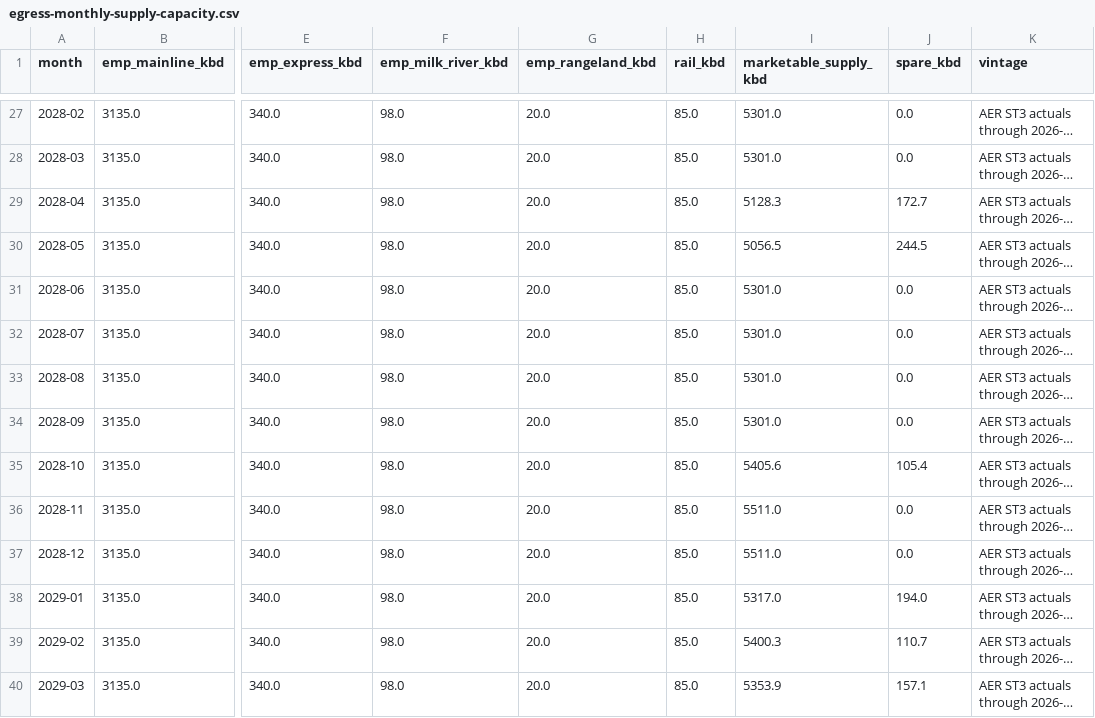
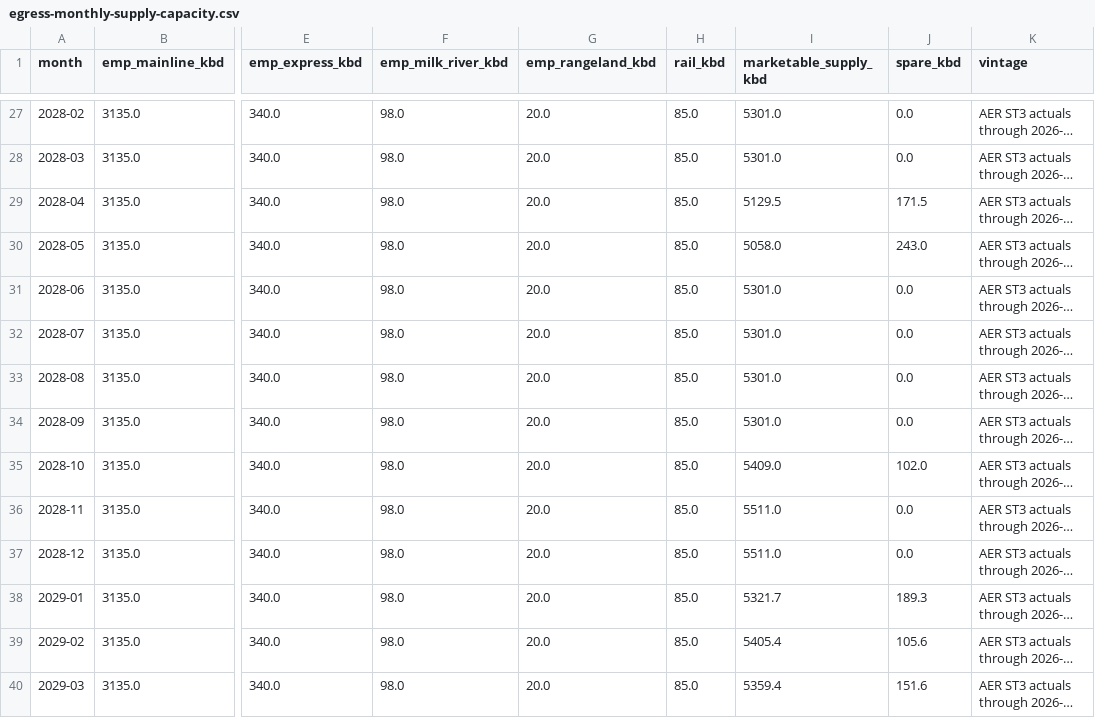
Before and after one commit to heavyreading/heavyreading-staging, a CSV file: data/charts/egress-monthly-supply-capacity.csv, drawn as a sheet; only a part is shown, gaps mark what is left out; long unchanged cells end in …; the diff covers the shown part only; the diff names each change by its address in the sheet, - before the commit and + after, or states it on an @@ line.

```diff
--- a/data/charts/egress-monthly-supply-capacity.csv
+++ b/data/charts/egress-monthly-supply-capacity.csv
-I29 (marketable_supply_kbd): 5128.3
+I29 (marketable_supply_kbd): 5129.5
-J29 (spare_kbd): 172.7
+J29 (spare_kbd): 171.5
-I30 (marketable_supply_kbd): 5056.5
+I30 (marketable_supply_kbd): 5058.0
-J30 (spare_kbd): 244.5
+J30 (spare_kbd): 243.0
-I35 (marketable_supply_kbd): 5405.6
+I35 (marketable_supply_kbd): 5409.0
-J35 (spare_kbd): 105.4
+J35 (spare_kbd): 102.0
-I38 (marketable_supply_kbd): 5317.0
+I38 (marketable_supply_kbd): 5321.7
-J38 (spare_kbd): 194.0
+J38 (spare_kbd): 189.3
-I39 (marketable_supply_kbd): 5400.3
+I39 (marketable_supply_kbd): 5405.4
-J39 (spare_kbd): 110.7
+J39 (spare_kbd): 105.6
-I40 (marketable_supply_kbd): 5353.9
+I40 (marketable_supply_kbd): 5359.4
-J40 (spare_kbd): 157.1
+J40 (spare_kbd): 151.6
```
Also changed, not shown: 34 edited cells elsewhere in this file, data/charts/egress-capacity-throughput.csv, 5 other files.
